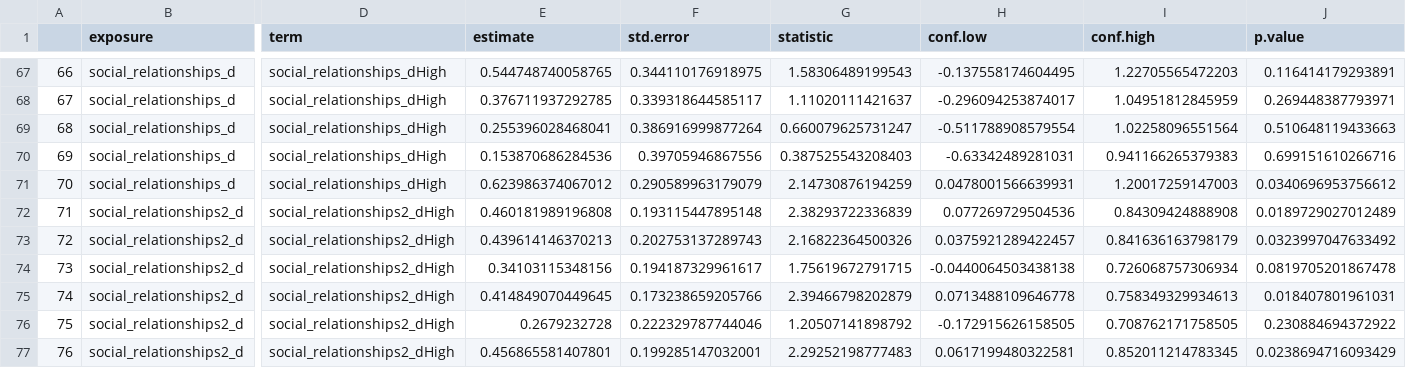
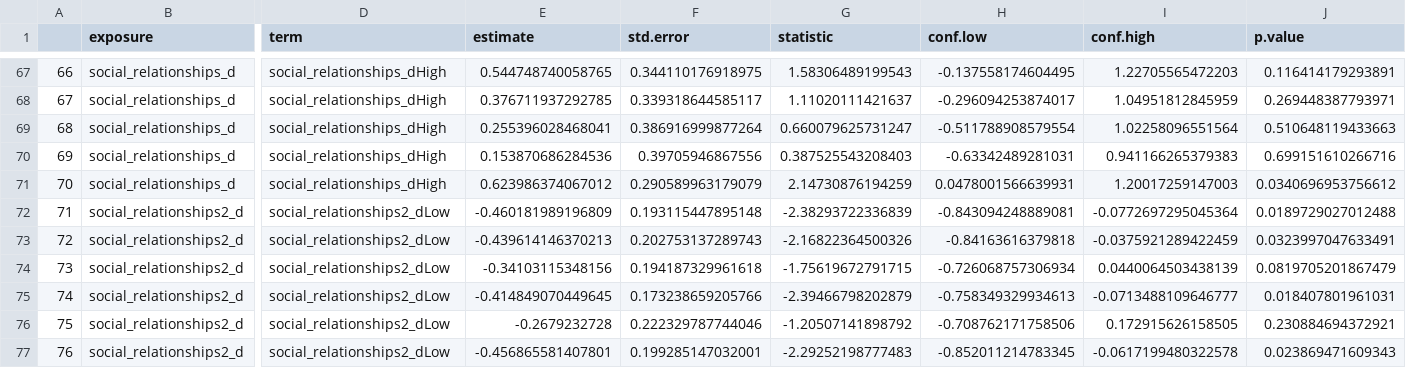
Before and after one commit to Colleen-Burke/Dissertation_Aim3_Repo, a CSV file: PC1top10_SLM_summary.csv, drawn as a sheet; only a part is shown, gaps mark what is left out; the diff covers the shown part only; the diff names each change by its address in the sheet, - before the commit and + after, or states it on an @@ line.

Commit message:
Regenerated csv with High referent group for relationships/activities

```diff
--- a/PC1top10_SLM_summary.csv
+++ b/PC1top10_SLM_summary.csv
-D72:D77 (term): social_relationships2_dHigh
+D72:D77 (term): social_relationships2_dLow
-E72 (estimate): 0.460181989196808
+E72 (estimate): -0.460181989196809
-G72 (statistic): 2.38293722336839
+G72 (statistic): -2.38293722336839
-H72 (conf.low): 0.077269729504536
+H72 (conf.low): -0.843094248889081
-I72 (conf.high): 0.84309424888908
+I72 (conf.high): -0.0772697295045364
-J72 (p.value): 0.0189729027012489
+J72 (p.value): 0.0189729027012488
-E73 (estimate): 0.439614146370213
+E73 (estimate): -0.439614146370213
-G73 (statistic): 2.16822364500326
+G73 (statistic): -2.16822364500326
-H73 (conf.low): 0.0375921289422457
+H73 (conf.low): -0.84163616379818
-I73 (conf.high): 0.841636163798179
+I73 (conf.high): -0.0375921289422459
-J73 (p.value): 0.0323997047633492
+J73 (p.value): 0.0323997047633491
-E74 (estimate): 0.34103115348156
+E74 (estimate): -0.34103115348156
-F74 (std.error): 0.194187329961617
+F74 (std.error): 0.194187329961618
-G74 (statistic): 1.75619672791715
+G74 (statistic): -1.75619672791715
-H74 (conf.low): -0.0440064503438138
+H74 (conf.low): -0.726068757306934
-I74 (conf.high): 0.726068757306934
+I74 (conf.high): 0.0440064503438139
-J74 (p.value): 0.0819705201867478
+J74 (p.value): 0.0819705201867479
-E75 (estimate): 0.414849070449645
+E75 (estimate): -0.414849070449645
-G75 (statistic): 2.39466798202879
+G75 (statistic): -2.39466798202879
-H75 (conf.low): 0.0713488109646778
+H75 (conf.low): -0.758349329934613
-I75 (conf.high): 0.758349329934613
+I75 (conf.high): -0.0713488109646777
-E76 (estimate): 0.2679232728
+E76 (estimate): -0.2679232728
-G76 (statistic): 1.20507141898792
+G76 (statistic): -1.20507141898792
-H76 (conf.low): -0.172915626158505
+H76 (conf.low): -0.708762171758506
-I76 (conf.high): 0.708762171758505
+I76 (conf.high): 0.172915626158505
-J76 (p.value): 0.230884694372922
+J76 (p.value): 0.230884694372921
-E77 (estimate): 0.456865581407801
+E77 (estimate): -0.456865581407801
-G77 (statistic): 2.29252198777483
+G77 (statistic): -2.29252198777483
-H77 (conf.low): 0.0617199480322581
+H77 (conf.low): -0.852011214783345
-I77 (conf.high): 0.852011214783345
+I77 (conf.high): -0.0617199480322578
-J77 (p.value): 0.0238694716093429
+J77 (p.value): 0.023869471609343
```
Also changed, not shown: 76 edited cells elsewhere in this file.
